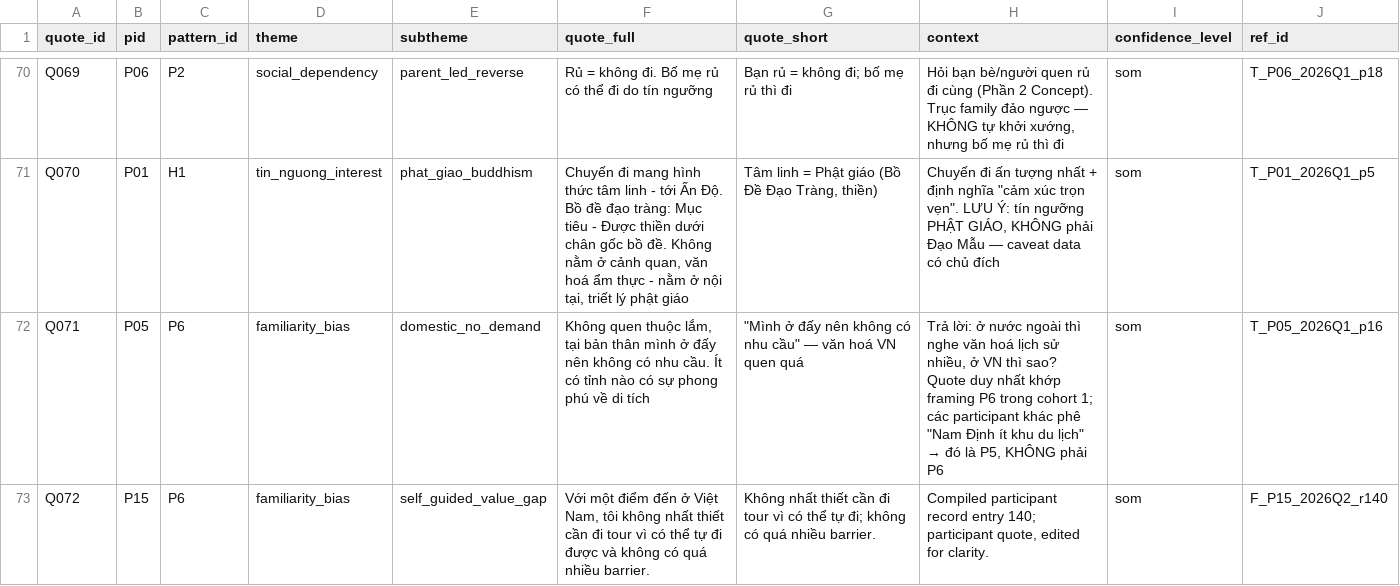
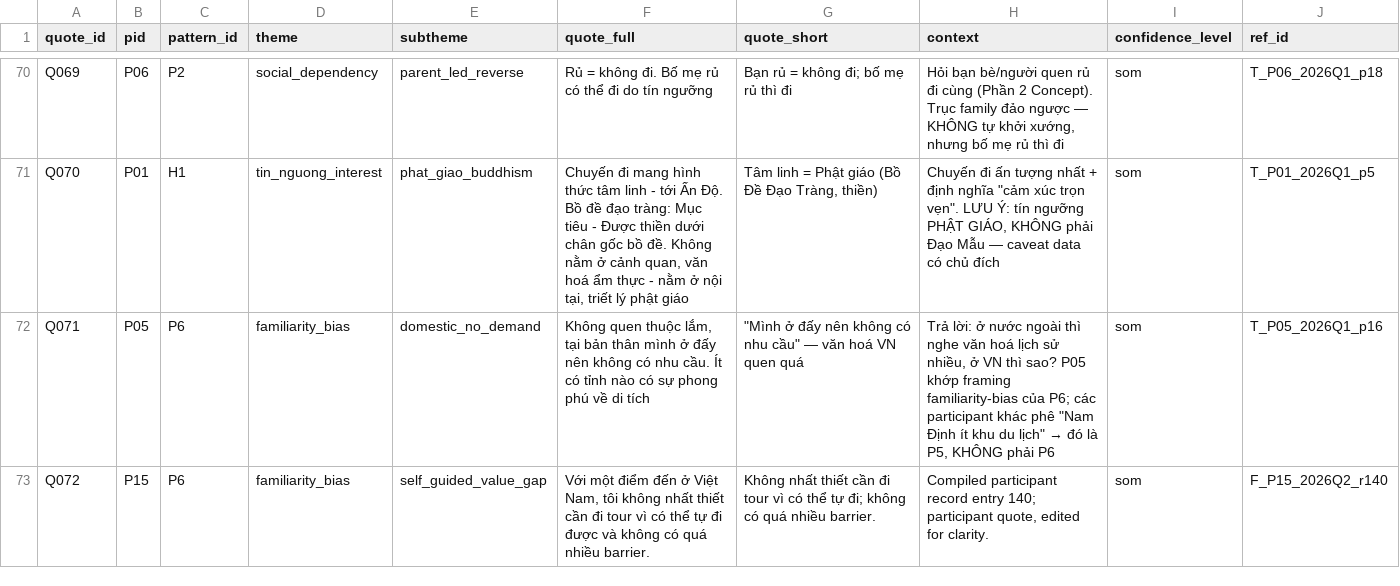
Before and after one commit to khanhlieu38/Mach-Analysis, a CSV file: studies/pretour-research-2026/data/quotes.csv, drawn as a sheet; only a part is shown, gaps mark what is left out.

```diff
--- a/studies/pretour-research-2026/data/quotes.csv
+++ b/studies/pretour-research-2026/data/quotes.csv
@@ -71,3 +71,3 @@ Q069,P06,P2,social_dependency,parent_led_reverse,Rủ = không đi. Bố mẹ r
 Q070,P01,H1,tin_nguong_interest,phat_giao_buddhism,"Chuyến đi mang hình thức tâm linh - tới Ấn Độ. Bồ đề đạo tràng: Mục tiêu - Được thiền dưới chân gốc bồ đề. Không nằm ở cảnh quan, văn hoá ẩm thực - nằm ở nội tại, triết lý phật giáo","Tâm linh = Phật giáo (Bồ Đề Đạo Tràng, thiền)","Chuyến đi ấn tượng nhất + định nghĩa ""cảm xúc trọn vẹn"". LƯU Ý: tín ngưỡng PHẬT GIÁO, KHÔNG phải Đạo Mẫu — caveat data có chủ đích",som,T_P01_2026Q1_p5
-Q071,P05,P6,familiarity_bias,domestic_no_demand,"Không quen thuộc lắm, tại bản thân mình ở đấy nên không có nhu cầu. Ít có tỉnh nào có sự phong phú về di tích","""Mình ở đấy nên không có nhu cầu"" — văn hoá VN quen quá","Trả lời: ở nước ngoài thì nghe văn hoá lịch sử nhiều, ở VN thì sao? Quote duy nhất khớp framing P6 trong cohort 1; các participant khác phê ""Nam Định ít khu du lịch"" → đó là P5, KHÔNG phải P6",som,T_P05_2026Q1_p16
+Q071,P05,P6,familiarity_bias,domestic_no_demand,"Không quen thuộc lắm, tại bản thân mình ở đấy nên không có nhu cầu. Ít có tỉnh nào có sự phong phú về di tích","""Mình ở đấy nên không có nhu cầu"" — văn hoá VN quen quá","Trả lời: ở nước ngoài thì nghe văn hoá lịch sử nhiều, ở VN thì sao? P05 khớp framing familiarity-bias của P6; các participant khác phê ""Nam Định ít khu du lịch"" → đó là P5, KHÔNG phải P6",som,T_P05_2026Q1_p16
 Q072,P15,P6,familiarity_bias,self_guided_value_gap,"Với một điểm đến ở Việt Nam, tôi không nhất thiết cần đi tour vì có thể tự đi được và không có quá nhiều barrier.","Không nhất thiết cần đi tour vì có thể tự đi; không có quá nhiều barrier.","Compiled participant record entry 140; participant quote, edited for clarity.",som,F_P15_2026Q2_r140
```
Also changed, not shown: 5 other files.
